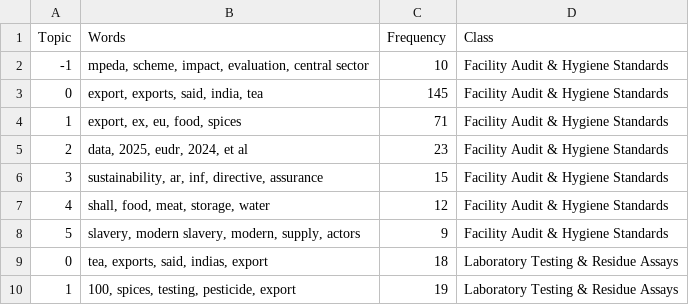
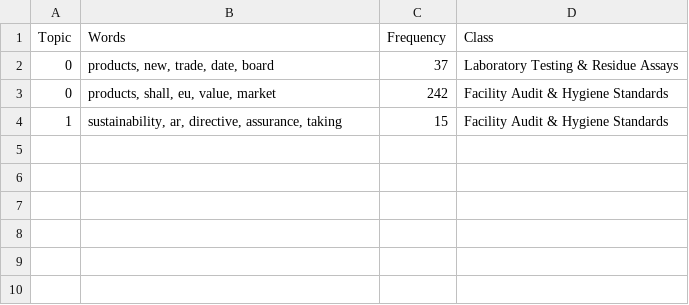
Before and after one commit to ayush-roy-21/agri-food-supplychain, a CSV file: data/results/topics_per_class_activity_channel.csv, drawn as a sheet.

```diff
--- a/data/results/topics_per_class_activity_channel.csv
+++ b/data/results/topics_per_class_activity_channel.csv
@@ -1,10 +1,4 @@
 Topic,Words,Frequency,Class
--1,"mpeda, scheme, impact, evaluation, central sector",10,Facility Audit & Hygiene Standards
-0,"export, exports, said, india, tea",145,Facility Audit & Hygiene Standards
-1,"export, ex, eu, food, spices",71,Facility Audit & Hygiene Standards
-2,"data, 2025, eudr, 2024, et al",23,Facility Audit & Hygiene Standards
-3,"sustainability, ar, inf, directive, assurance",15,Facility Audit & Hygiene Standards
-4,"shall, food, meat, storage, water",12,Facility Audit & Hygiene Standards
-5,"slavery, modern slavery, modern, supply, actors",9,Facility Audit & Hygiene Standards
-0,"tea, exports, said, indias, export",18,Laboratory Testing & Residue Assays
-1,"100, spices, testing, pesticide, export",19,Laboratory Testing & Residue Assays
+0,"products, new, trade, date, board",37,Laboratory Testing & Residue Assays
+0,"products, shall, eu, value, market",242,Facility Audit & Hygiene Standards
+1,"sustainability, ar, directive, assurance, taking",15,Facility Audit & Hygiene Standards
```
Also changed, not shown: data/master_registry.csv, data/results/topics_per_class_commodity_group.csv, 9 other files.
